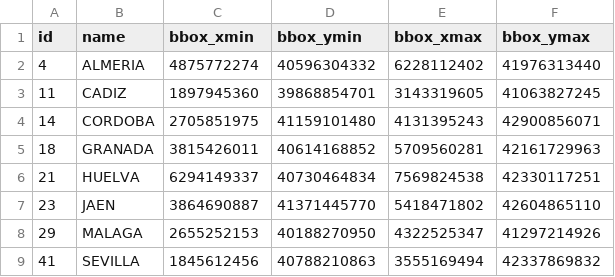
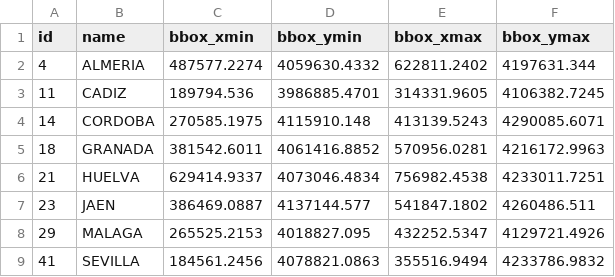
Before and after one commit to javisantana/agromaps, a CSV file: tools/sigpac_scrap/provinces.csv, drawn as a sheet; only a part is shown; the diff covers the shown part only.

Commit message:
merged tools folder

```diff
--- a/tools/sigpac_scrap/provinces.csv
+++ b/tools/sigpac_scrap/provinces.csv
@@ -1,9 +1,9 @@
 "id","name","bbox_xmin","bbox_ymin","bbox_xmax","bbox_ymax"
-"4","ALMERIA","4875772274","40596304332","6228112402","41976313440"
-"11","CADIZ","1897945360","39868854701","3143319605","41063827245"
-"14","CORDOBA","2705851975","41159101480","4131395243","42900856071"
-"18","GRANADA","3815426011","40614168852","5709560281","42161729963"
-"21","HUELVA","6294149337","40730464834","7569824538","42330117251"
-"23","JAEN","3864690887","41371445770","5418471802","42604865110"
-"29","MALAGA","2655252153","40188270950","4322525347","41297214926"
-"41","SEVILLA","1845612456","40788210863","3555169494","42337869832"
+"4","ALMERIA","487577.2274","4059630.4332","622811.2402","4197631.344"
+"11","CADIZ","189794.536","3986885.4701","314331.9605","4106382.7245"
+"14","CORDOBA","270585.1975","4115910.148","413139.5243","4290085.6071"
+"18","GRANADA","381542.6011","4061416.8852","570956.0281","4216172.9963"
+"21","HUELVA","629414.9337","4073046.4834","756982.4538","4233011.7251"
+"23","JAEN","386469.0887","4137144.577","541847.1802","4260486.511"
+"29","MALAGA","265525.2153","4018827.095","432252.5347","4129721.4926"
+"41","SEVILLA","184561.2456","4078821.0863","355516.9494","4233786.9832"
```
Also changed, not shown: 168 edited cells elsewhere in this file, 2 other files.
